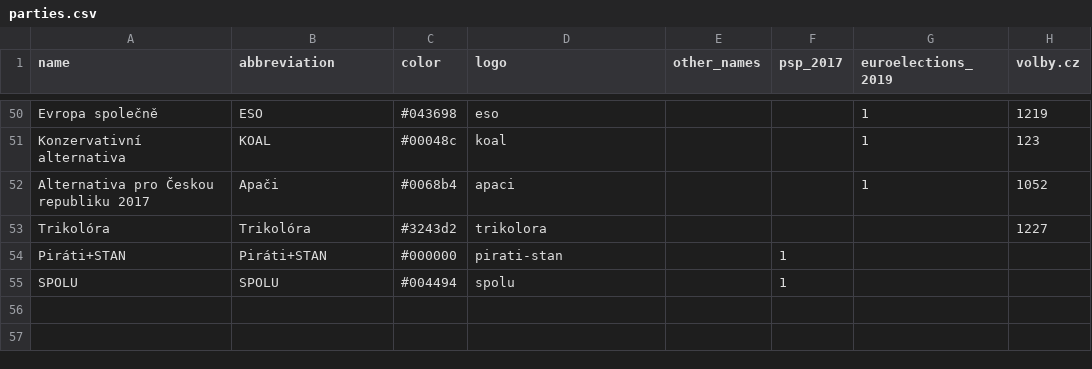
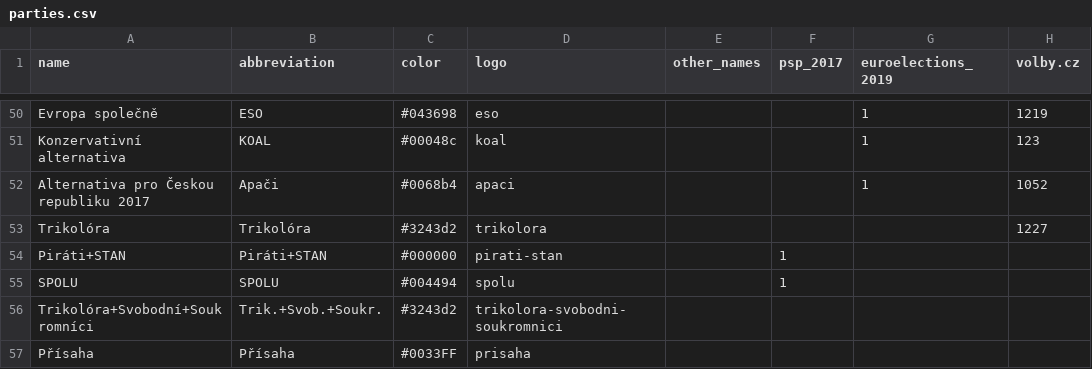
Before and after one commit to michalskop/political_parties, a CSV file: cz/parties.csv, drawn as a sheet; only a part is shown, gaps mark what is left out; the diff names each change by its address in the sheet, - before the commit and + after, or states it on an @@ line.

Commit message:
fix

```diff
--- a/cz/parties.csv
+++ b/cz/parties.csv
+row 56: Trikolóra+Svobodní+Soukromníci | Trik.+Svob.+Soukr. | #3243d2 | trikolora-svobodni-soukromnici
+row 57: Přísaha | Přísaha | #0033FF | prisaha
```
